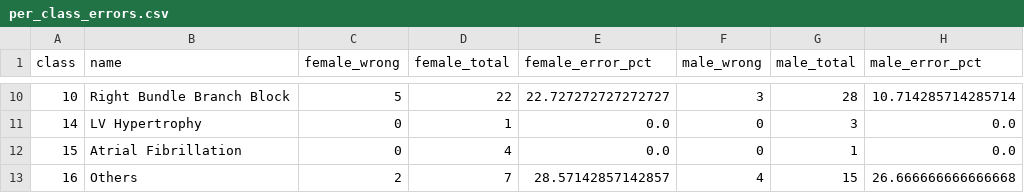
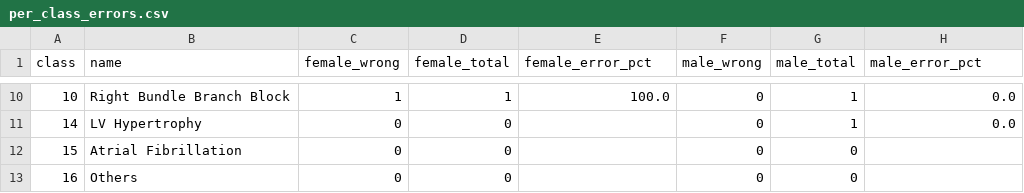
Before and after one commit to kadgitub7/CDS-NI-Algorithm, a CSV file: output/csv/per_class_errors.csv, drawn as a sheet; only a part is shown, gaps mark what is left out; the diff covers the shown part only.

```diff
--- a/output/csv/per_class_errors.csv
+++ b/output/csv/per_class_errors.csv
@@ -10,4 +10,4 @@ class,name,female_wrong,female_total,female_error_pct,male_wrong,male_total,male
-10,Right Bundle Branch Block,5,22,22.727272727272727,3,28,10.714285714285714
-14,LV Hypertrophy,0,1,0.0,0,3,0.0
-15,Atrial Fibrillation,0,4,0.0,0,1,0.0
-16,Others,2,7,28.57142857142857,4,15,26.666666666666668
+10,Right Bundle Branch Block,1,1,100.0,0,1,0.0
+14,LV Hypertrophy,0,0,,0,1,0.0
+15,Atrial Fibrillation,0,0,,0,0,
+16,Others,0,0,,0,0,
```
Also changed, not shown: 31 edited cells elsewhere in this file, 6 other files.
